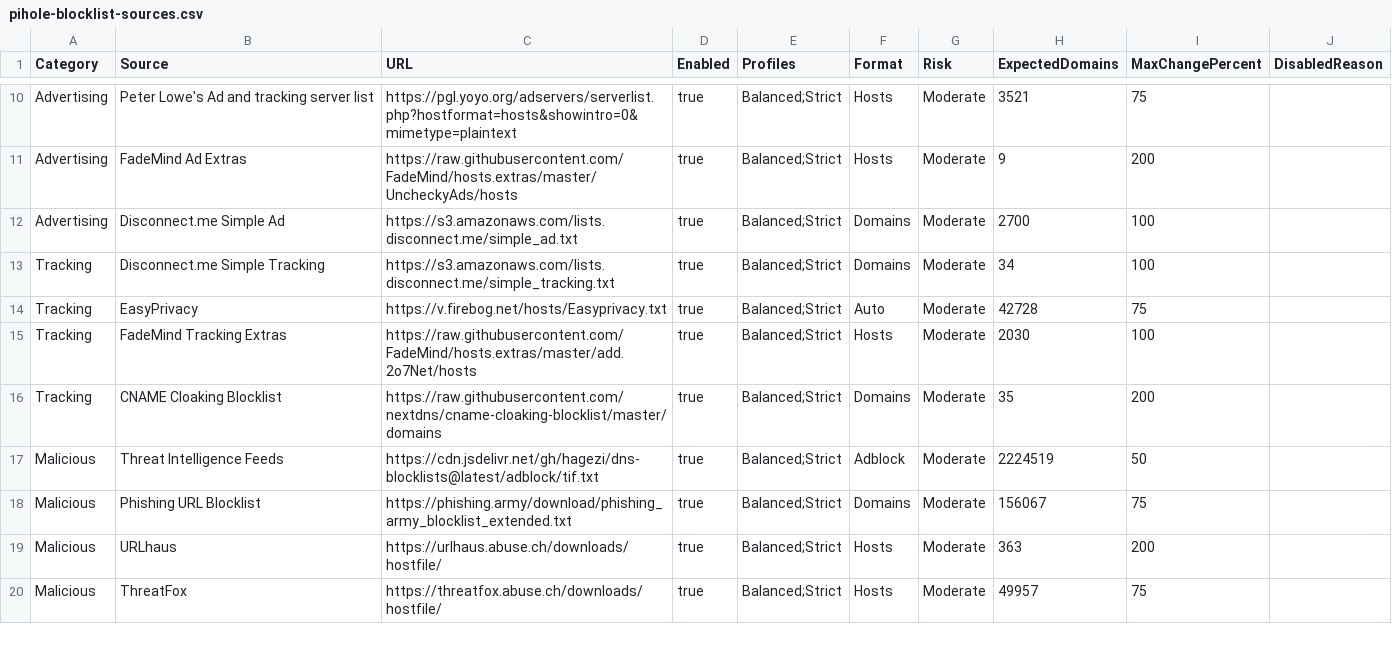
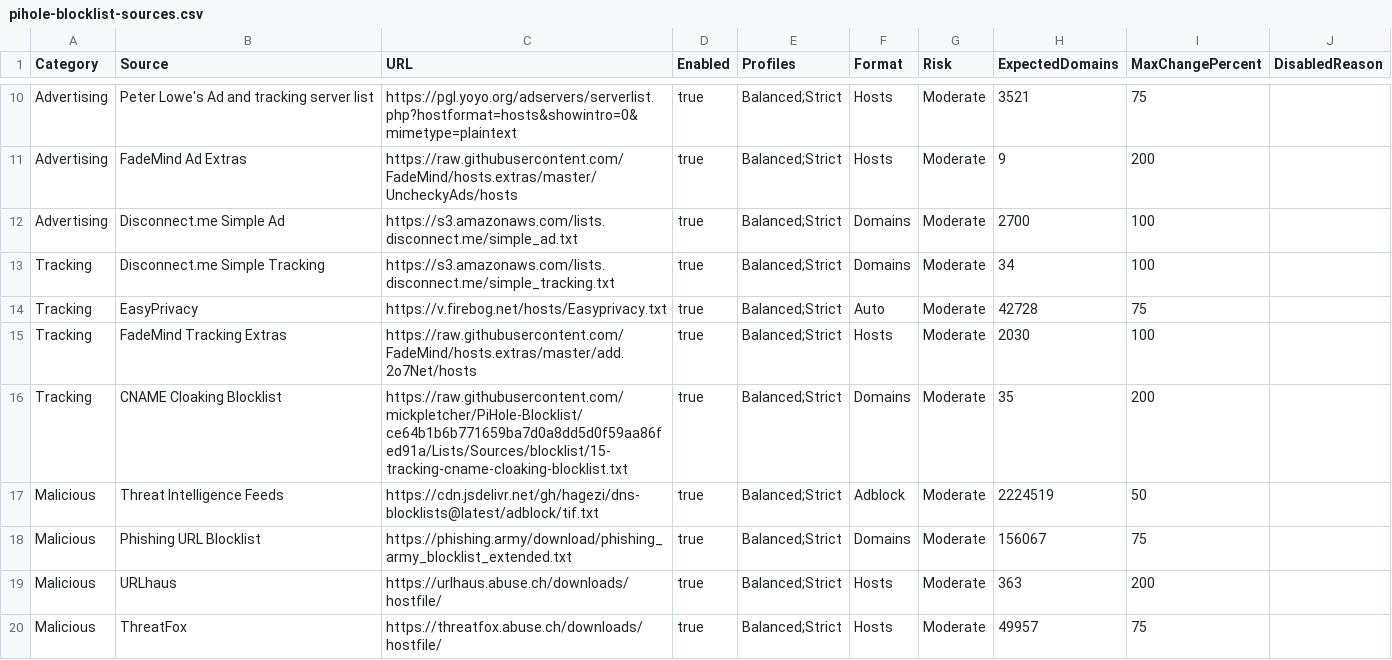
Before and after one commit to mickpletcher/PiHole-Blocklist, a CSV file: pihole-blocklist-sources.csv, drawn as a sheet; only a part is shown, gaps mark what is left out.

Commit message:
Restore unavailable CNAME blocklist source (#14)
* Restore CNAME source from verified immutable snapshot

* Record successful four-profile validation

```diff
--- a/pihole-blocklist-sources.csv
+++ b/pihole-blocklist-sources.csv
@@ -15,3 +15,3 @@ Tracking,EasyPrivacy,https://v.firebog.net/hosts/Easyprivacy.txt,true,Balanced;S
 Tracking,FadeMind Tracking Extras,https://raw.githubusercontent.com/FadeMind/hosts.extras/master/add.2o7Net/hosts,true,Balanced;Strict,Hosts,Moderate,2030,100,
-Tracking,CNAME Cloaking Blocklist,https://raw.githubusercontent.com/nextdns/cname-cloaking-blocklist/master/domains,true,Balanced;Strict,Domains,Moderate,35,200,
+Tracking,CNAME Cloaking Blocklist,https://raw.githubusercontent.com/mickpletcher/PiHole-Blocklist/ce64b1b6b771659ba7d0a8dd5d0f59aa86fed91a/Lists/Sources/blocklist/15-tracking-cname-cloaking-blocklist.txt,true,Balanced;Strict,Domains,Moderate,35,200,
 Malicious,Threat Intelligence Feeds,https://cdn.jsdelivr.net/gh/hagezi/dns-blocklists@latest/adblock/tif.txt,true,Balanced;Strict,Adblock,Moderate,2224519,50,
```
Also changed, not shown: 5 other files.
